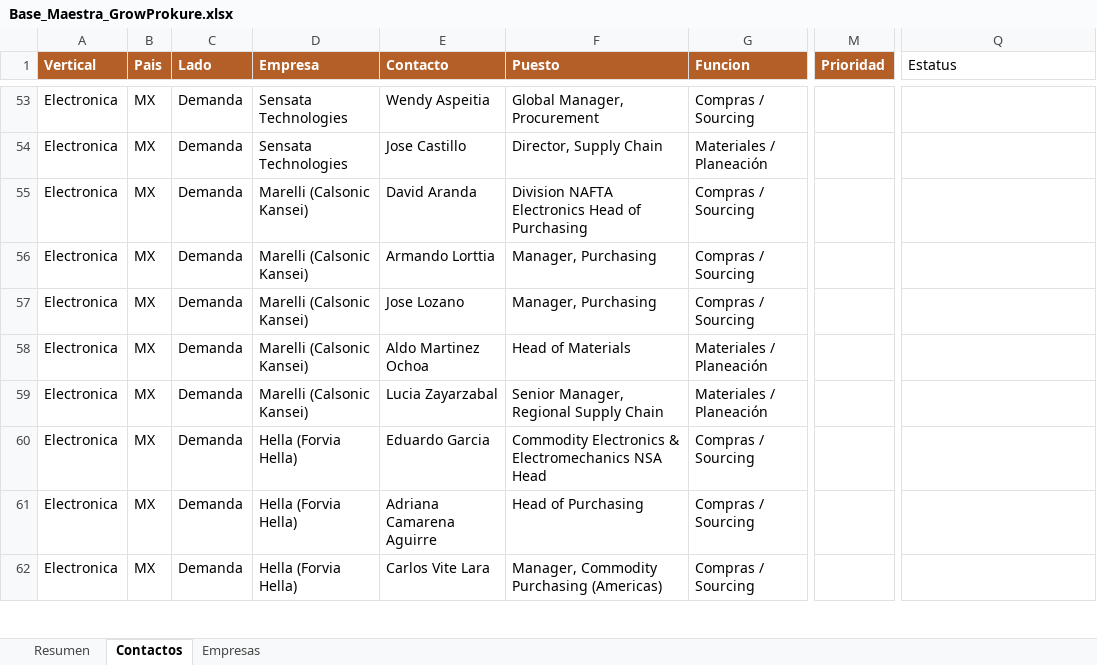
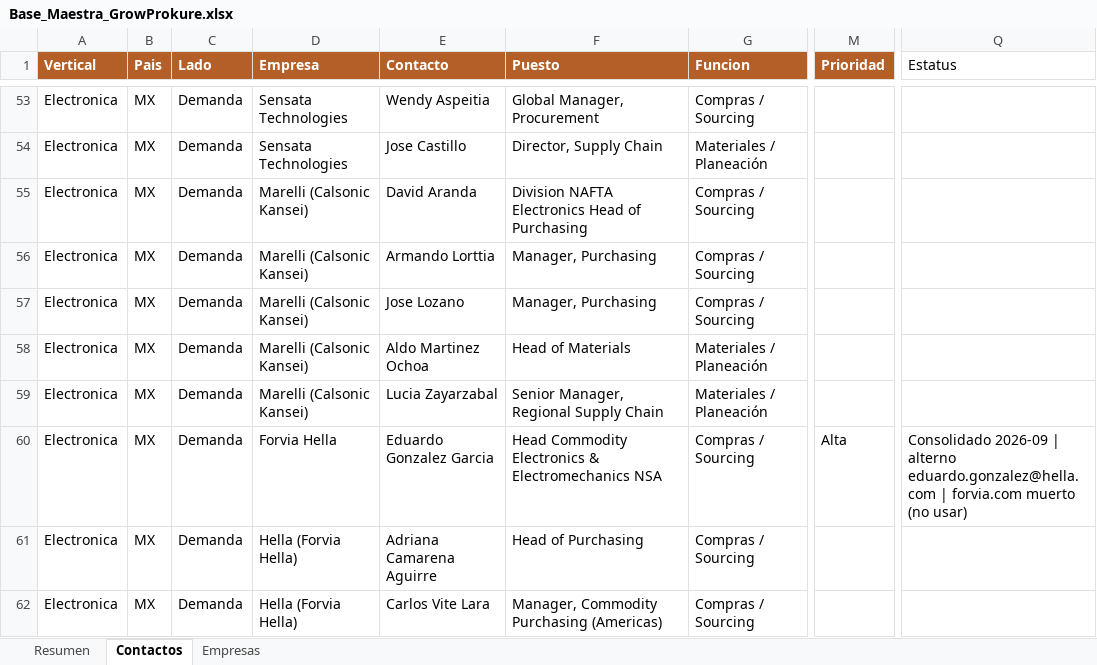
Before and after one commit to carlosmoreno793508/Cosas-Carlos, an Excel workbook: GrowProkure/05-Recursos/Base_Maestra_GrowProkure.xlsx, sheet Contactos, drawn as a sheet; only a part is shown, gaps mark what is left out; values as stored, in another font and other column widths than the file's, no borders; the diff covers the shown part only; the diff names each change by its address in the sheet, - before the commit and + after, or states it on an @@ line.

```diff
--- a/GrowProkure/05-Recursos/Base_Maestra_GrowProkure.xlsx (sheet Contactos)
+++ b/GrowProkure/05-Recursos/Base_Maestra_GrowProkure.xlsx (sheet Contactos)
-D60 (Empresa): Hella (Forvia Hella)
+D60 (Empresa): Forvia Hella
-E60 (Contacto): Eduardo Garcia
+E60 (Contacto): Eduardo Gonzalez Garcia
-F60 (Puesto): Commodity Electronics & Electromechanics NSA Head
+F60 (Puesto): Head Commodity Electronics & Electromechanics NSA
-M60 (Prioridad): (empty)
+M60 (Prioridad): Alta
-Q60 (Estatus): (empty)
+Q60 (Estatus): Consolidado 2026-09 | alterno eduardo.gonzalez@hella.com | forvia.com muerto (no usar)
```
Also changed, not shown: 2 removed rows elsewhere in this sheet.
